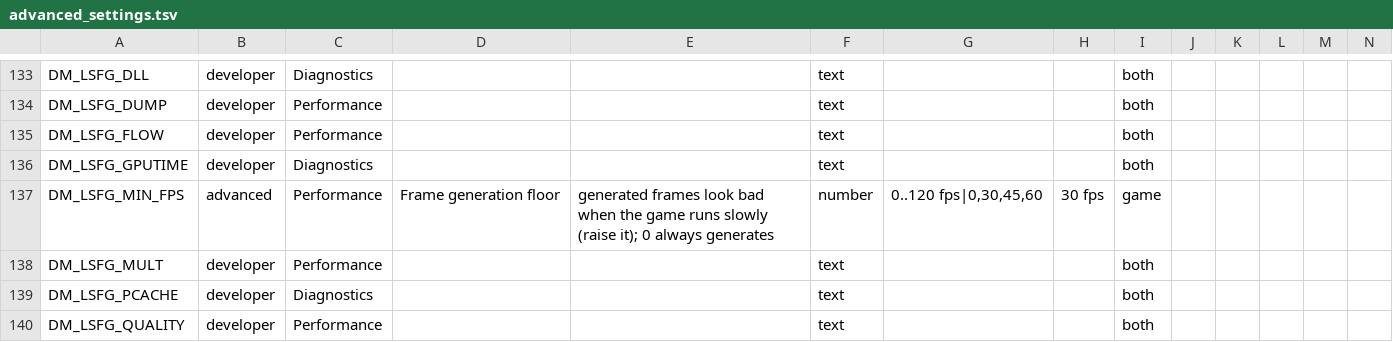
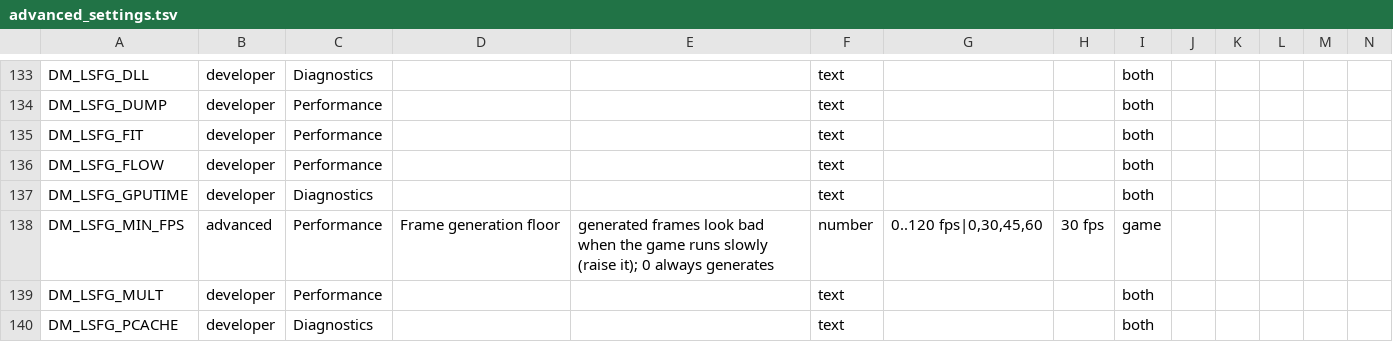
Before and after one commit to P1R4N351/oot-android, a TSV file: docs/advanced_settings.tsv, drawn as a sheet; only a part is shown, gaps mark what is left out; the shorter side is filled out with more unchanged rows; rows hold the shown columns only; the diff names each change by its address in the sheet, - before the commit and + after, or states it on an @@ line.

```diff
--- a/docs/advanced_settings.tsv
+++ b/docs/advanced_settings.tsv
+row 135: DM_LSFG_FIT | developer | Performance |  |  | text |  |  | both
```
Also changed, not shown: docs/env_switches.tsv, 6 other files.
